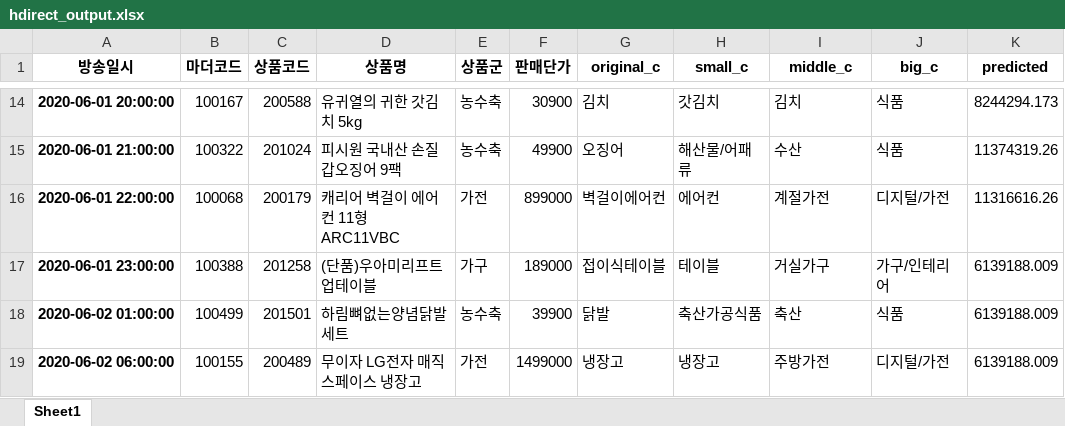
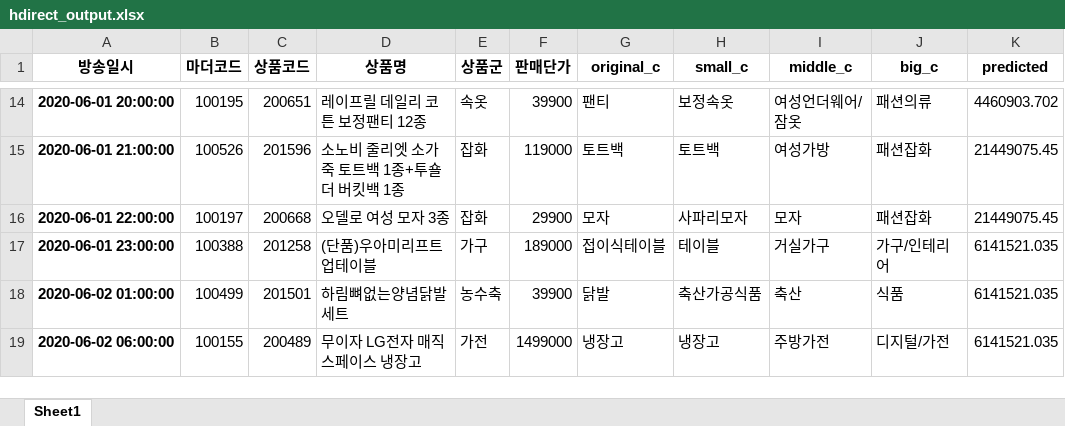
Before and after one commit to Seungmi122/bigcon2020_sales_forecasting, an Excel workbook: data/13/hdirect_output.xlsx, sheet Sheet1, drawn as a sheet; only a part is shown, gaps mark what is left out; values as stored, in another font and other column widths than the file's, no borders; the diff covers the shown part only; the diff names each change by its address in the sheet, - before the commit and + after, or states it on an @@ line.

```diff
--- a/data/13/hdirect_output.xlsx (sheet Sheet1)
+++ b/data/13/hdirect_output.xlsx (sheet Sheet1)
-B14 (마더코드): 100167
+B14 (마더코드): 100195
-C14 (상품코드): 200588
+C14 (상품코드): 200651
-D14 (상품명): 유귀열의 귀한 갓김치 5kg
+D14 (상품명): 레이프릴 데일리 코튼 보정팬티 12종
-E14 (상품군): 농수축
+E14 (상품군): 속옷
-F14 (판매단가): 30900
+F14 (판매단가): 39900
-G14 (original_c): 김치
+G14 (original_c): 팬티
-H14 (small_c): 갓김치
+H14 (small_c): 보정속옷
-I14 (middle_c): 김치
+I14 (middle_c): 여성언더웨어/잠옷
-J14 (big_c): 식품
+J14 (big_c): 패션의류
-K14 (predicted): 8244294.173
+K14 (predicted): 4460903.702
-B15 (마더코드): 100322
+B15 (마더코드): 100526
-C15 (상품코드): 201024
+C15 (상품코드): 201596
-D15 (상품명): 피시원 국내산 손질 갑오징어 9팩
+D15 (상품명): 소노비 줄리엣 소가죽 토트백 1종+투숄더 버킷백 1종
-E15 (상품군): 농수축
+E15 (상품군): 잡화
-F15 (판매단가): 49900
+F15 (판매단가): 119000
-G15 (original_c): 오징어
+G15 (original_c): 토트백
-H15 (small_c): 해산물/어패류
+H15 (small_c): 토트백
-I15 (middle_c): 수산
+I15 (middle_c): 여성가방
-J15 (big_c): 식품
+J15 (big_c): 패션잡화
-K15 (predicted): 11374319.26
+K15 (predicted): 21449075.45
-B16 (마더코드): 100068
+B16 (마더코드): 100197
-C16 (상품코드): 200179
+C16 (상품코드): 200668
-D16 (상품명): 캐리어 벽걸이 에어컨 11형 ARC11VBC
+D16 (상품명): 오델로 여성 모자 3종
-E16 (상품군): 가전
+E16 (상품군): 잡화
-F16 (판매단가): 899000
+F16 (판매단가): 29900
-G16 (original_c): 벽걸이에어컨
+G16 (original_c): 모자
-H16 (small_c): 에어컨
+H16 (small_c): 사파리모자
-I16 (middle_c): 계절가전
+I16 (middle_c): 모자
-J16 (big_c): 디지털/가전
+J16 (big_c): 패션잡화
-K16 (predicted): 11316616.26
+K16 (predicted): 21449075.45
-K17:K19 (predicted): 6139188.009
+K17:K19 (predicted): 6141521.035
```
Also changed, not shown: 966 edited cells elsewhere in this sheet, data/13/h1_output.xlsx, data/13/h2_output.xlsx, 11 other files.
